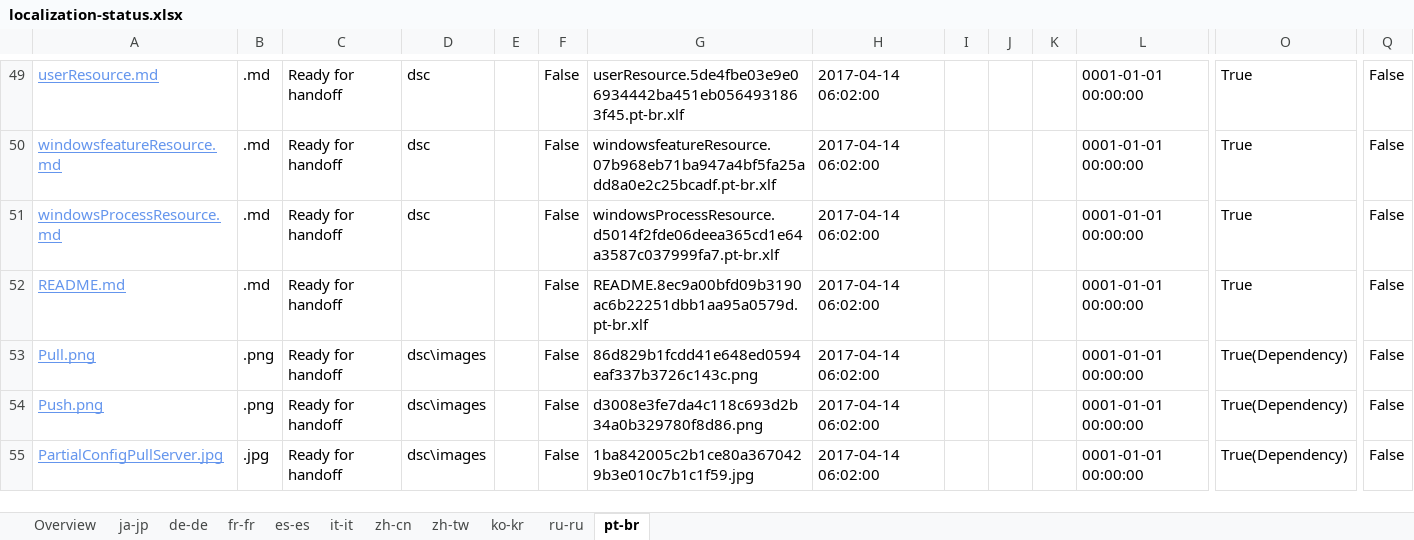
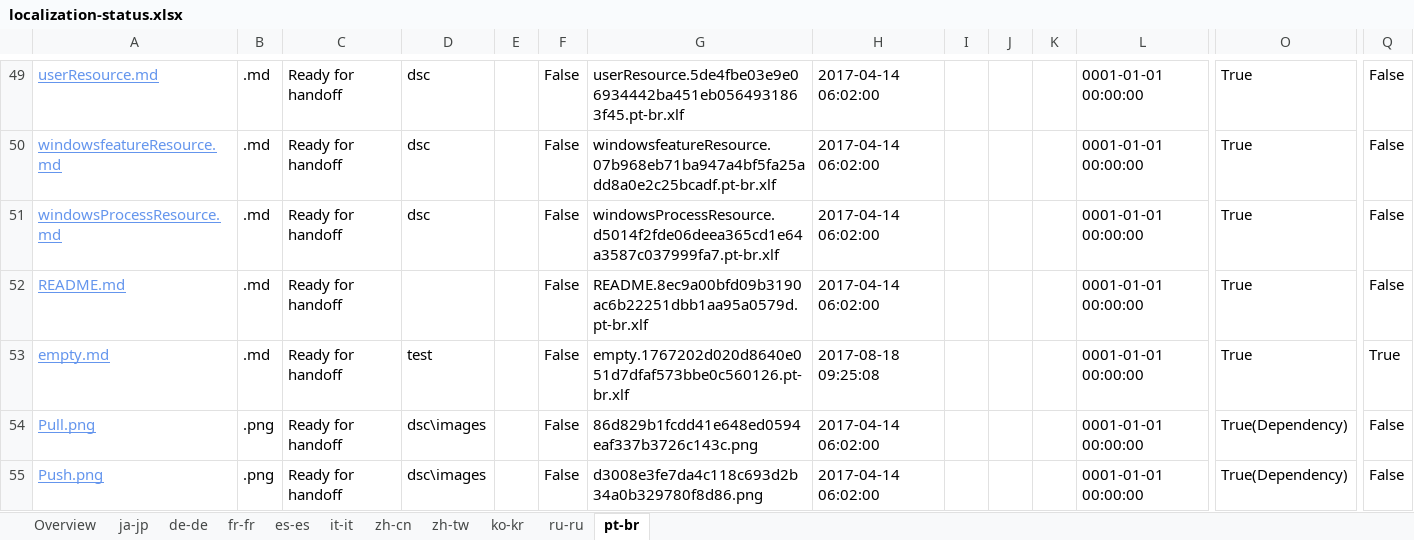
Before and after one commit to OpenLocalizationOrg/PowerShell-Docs.handback, an Excel workbook: ol-handback/OpenLocalizationOrg/PowerShell-Docs/live/localization-status.xlsx, sheet pt-br, drawn as a sheet; only a part is shown, gaps mark what is left out; the shorter side is filled out with more unchanged rows; values as stored, in another font and other column widths than the file's, no borders; table styles not drawn; rows hold the shown columns only; the diff names each change by its address in the sheet, - before the commit and + after, or states it on an @@ line.

Commit message:
Generate Report for Handoff

```diff
--- a/ol-handback/OpenLocalizationOrg/PowerShell-Docs/live/localization-status.xlsx (sheet pt-br)
+++ b/ol-handback/OpenLocalizationOrg/PowerShell-Docs/live/localization-status.xlsx (sheet pt-br)
+row 53: empty.md | .md | Ready for handoff | test |  | False | empty.1767202d020d8640e051d7dfaf573bbe0c560126.pt-br.xlf | 2017-08-18 09:25:08 |  |  |  | 0001-01-01 00:00:00 | True | True
```
Also changed, not shown: sheet Overview, sheet ja-jp, sheet de-de, sheet fr-fr, sheet es-es, sheet it-it, 4 more sheets.
